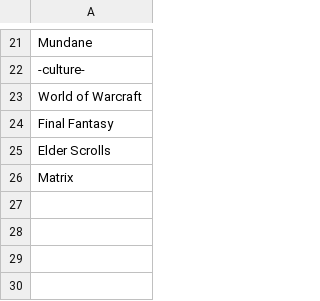
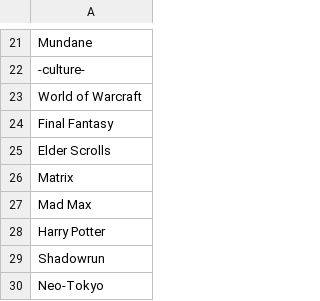
Before and after one commit to AIrjen/OneButtonPrompt, a CSV file: csvfiles/settings.csv, drawn as a sheet; only a part is shown, gaps mark what is left out; the diff names each change by its address in the sheet, - before the commit and + after, or states it on an @@ line.

```diff
--- a/csvfiles/settings.csv
+++ b/csvfiles/settings.csv
+row 27: Mad Max
+row 28: Harry Potter
+row 29: Shadowrun
+row 30: Neo-Tokyo
```
Also changed, not shown: csvfiles/charactertypes.csv, csvfiles/concept_prefix.csv, 3 other files.
